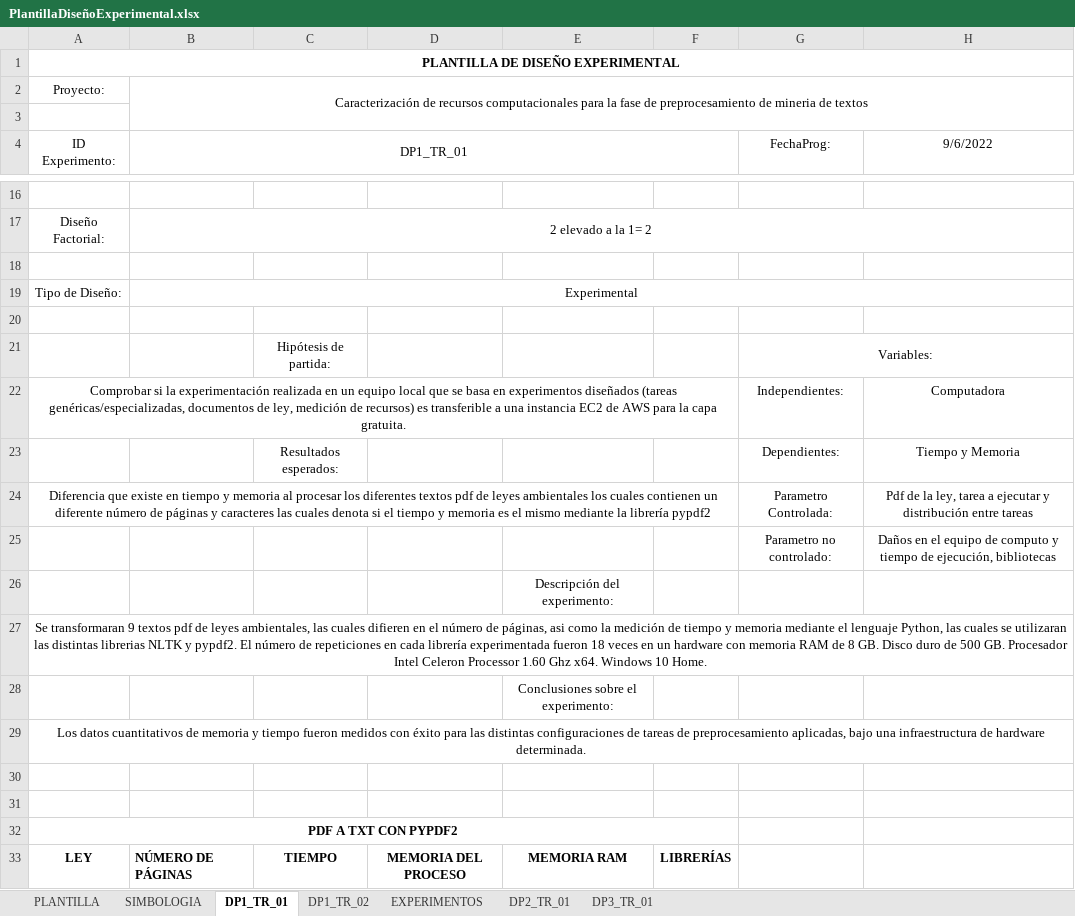
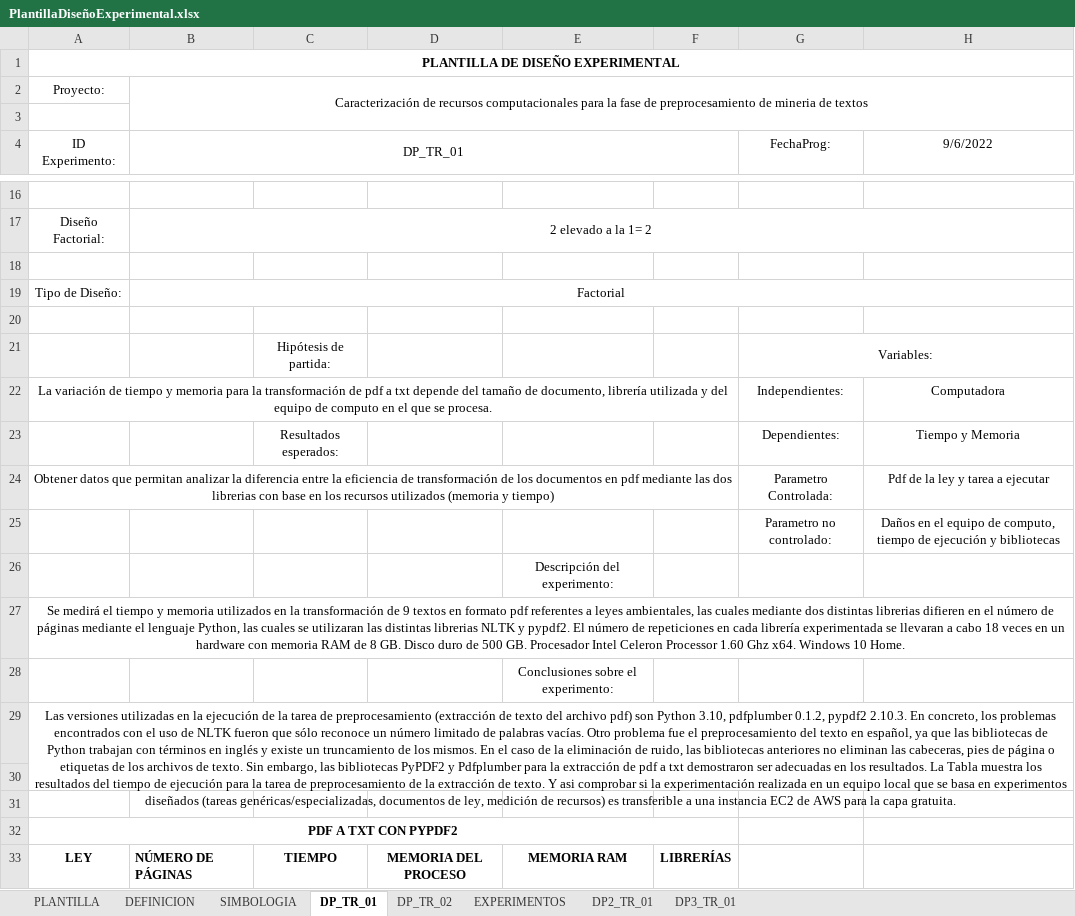
Before and after one commit to YesseniaD/CRCPMT-Project, an Excel workbook: Docs/Model/PlantillaDiseñoExperimental.xlsx, sheet DP_TR_01, drawn as a sheet; only a part is shown, gaps mark what is left out; values as stored, in another font and other column widths than the file's, no borders; charts and pictures not drawn; the diff names each change by its address in the sheet, - before the commit and + after, or states it on an @@ line.

```diff
--- a/Docs/Model/PlantillaDiseñoExperimental.xlsx (sheet DP_TR_01)
+++ b/Docs/Model/PlantillaDiseñoExperimental.xlsx (sheet DP_TR_01)
-sheet tab: DP1_TR_01
+sheet tab: DP_TR_01
-sheet tab: DP1_TR_02
+sheet tab: DP_TR_02
+sheet tab: DEFINICION
-B4: DP1_TR_01
+B4: DP_TR_01
-B19 (DP_TR_01): Experimental
+B19 (DP_TR_01): Factorial
-A22 (ID Experimento:): Comprobar si la experimentación realizada en un equipo local que se basa en experimentos diseñados (tareas genéricas/especializadas, documentos de ley, medición de recursos) es transferible a una instancia EC2 de AWS para la capa gratuita.
+A22 (ID Experimento:): La variación de tiempo y memoria para la transformación de pdf a txt depende del tamaño de documento, librería utilizada y del equipo de computo en el que se procesa.
-A24 (ID Experimento:): Diferencia que existe en tiempo y memoria al procesar los diferentes textos pdf de leyes ambientales los cuales contienen un diferente número de páginas y caracteres las cuales denota si el tiempo y memoria es el mismo mediante la librería pypdf2
+A24 (ID Experimento:): Obtener datos que permitan analizar la diferencia entre la eficiencia de transformación de los documentos en pdf mediante las dos librerias con base en los recursos utilizados (memoria y tiempo)
-H24 (9/6/2022): …de la ley, tarea a ejecutar y distribución entre tareas
+H24 (9/6/2022): …de la ley y tarea a ejecutar
-H25 (9/6/2022): …equipo de computo y tiempo de ejecución, bibliotecas
+H25 (9/6/2022): …equipo de computo, tiempo de ejecución y bibliotecas
-A27 (ID Experimento:): Se transformaran 9 textos pdf de leyes ambientales, las cuales difieren en el número de páginas, asi como la medición de tiempo y memoria mediante el lenguaje Python, las cuales se utilizaran las distintas librerias NLTK y pypdf2. El número de repeticiones en cada librería experimentada fueron 18 veces…
+A27 (ID Experimento:): Se medirá el tiempo y memoria utilizados en la transformación de 9 textos en formato pdf referentes a leyes ambientales, las cuales mediante dos distintas librerias difieren en el número de páginas mediante el lenguaje Python, las cuales se utilizaran las distintas librerias NLTK y pypdf2. El número de repeticiones en cada librería experimentada se llevaran a cabo 18 veces…
-A29 (ID Experimento:): Los datos cuantitativos de memoria y tiempo fueron medidos con éxito para las distintas configuraciones de tareas de preprocesamiento aplicadas, bajo una infraestructura de hardware determinada.
+A29 (ID Experimento:): Las versiones utilizadas en la ejecución de la tarea de preprocesamiento (extracción de texto del archivo pdf) son Python 3.10, pdfplumber 0.1.2, pypdf2 2.10.3. En concreto, los problemas encontrados con el uso de NLTK fueron que sólo reconoce un número limitado de palabras vacías. Otro problema fue el preprocesamiento del texto en español, ya que las bibliotecas de Python trabajan con términos en inglés y existe un truncamiento de los mismos. En el caso de la eliminación de ruido, las bibliotecas anteriores no eliminan las cabeceras, pies de página o etiquetas de los archivos de texto. Sin embargo, las bibliotecas PyPDF2 y Pdfplumber para la extracción de pdf a txt demostraron ser adecuadas en los resultados. La Tabla muestra los resultados del tiempo de ejecución para la tarea de preprocesamiento de la extracción de texto. Y asi comprobar si la experimentación realizada en un equipo local que se basa en experimentos diseñados (tareas genéricas/especializadas, documentos de ley, medición de recursos) es transferible a una instancia EC2 de AWS para la capa gratuita.
-A29:H29 merged
+A29:H30 merged
```
Also changed, not shown: sheet PLANTILLA, sheet DP3_TR_01, sheet DP_TR_02, sheet SIMBOLOGIA, sheet DP2_TR_01, charts or pictures.
